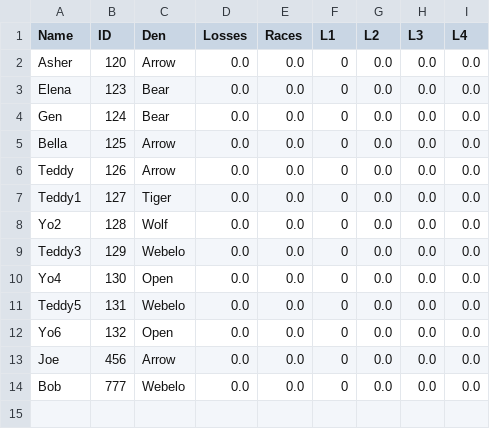
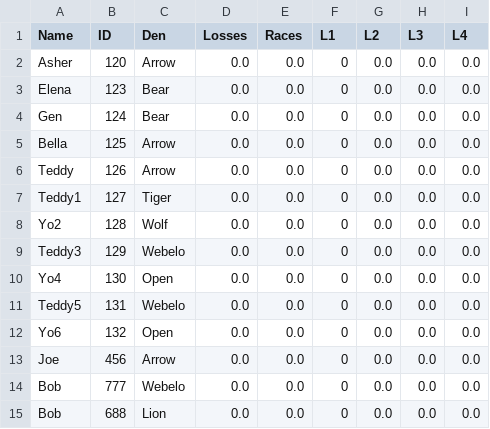
Before and after one commit to chapman178/PWDtool, a CSV file: InputData.csv, drawn as a sheet; the diff names each change by its address in the sheet, - before the commit and + after, or states it on an @@ line.

```diff
--- a/InputData.csv
+++ b/InputData.csv
+row 15: Bob | 688 | Lion | 0.0 | 0.0 | 0 | 0.0 | 0.0 | 0.0
```
